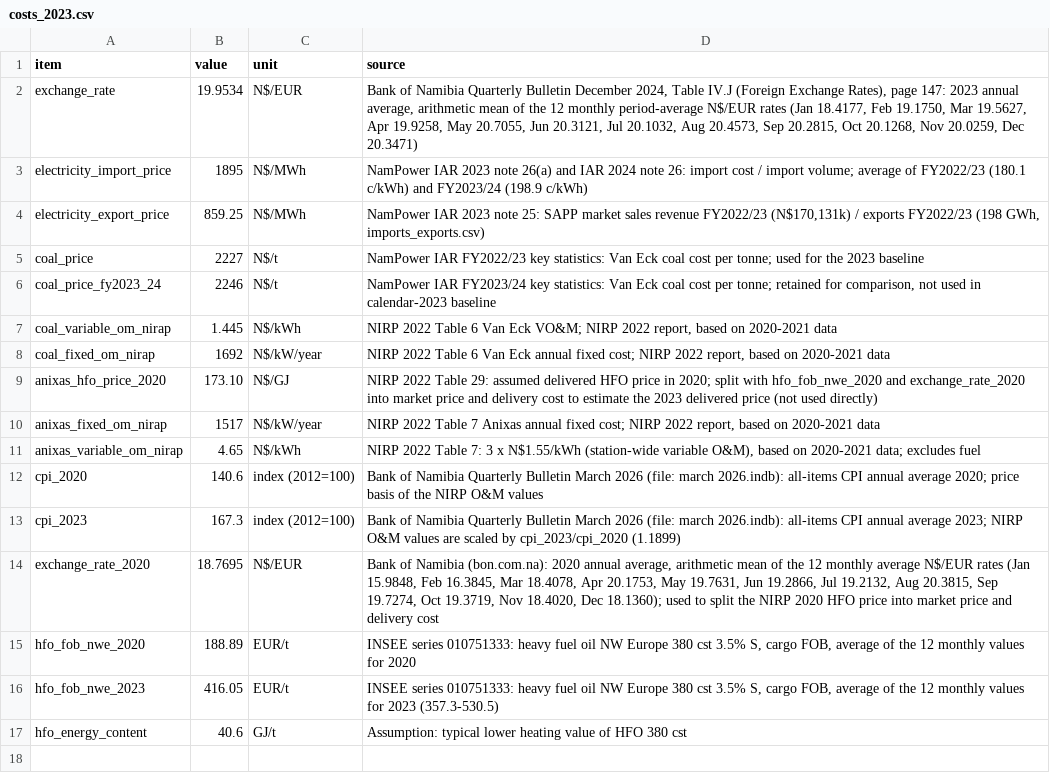
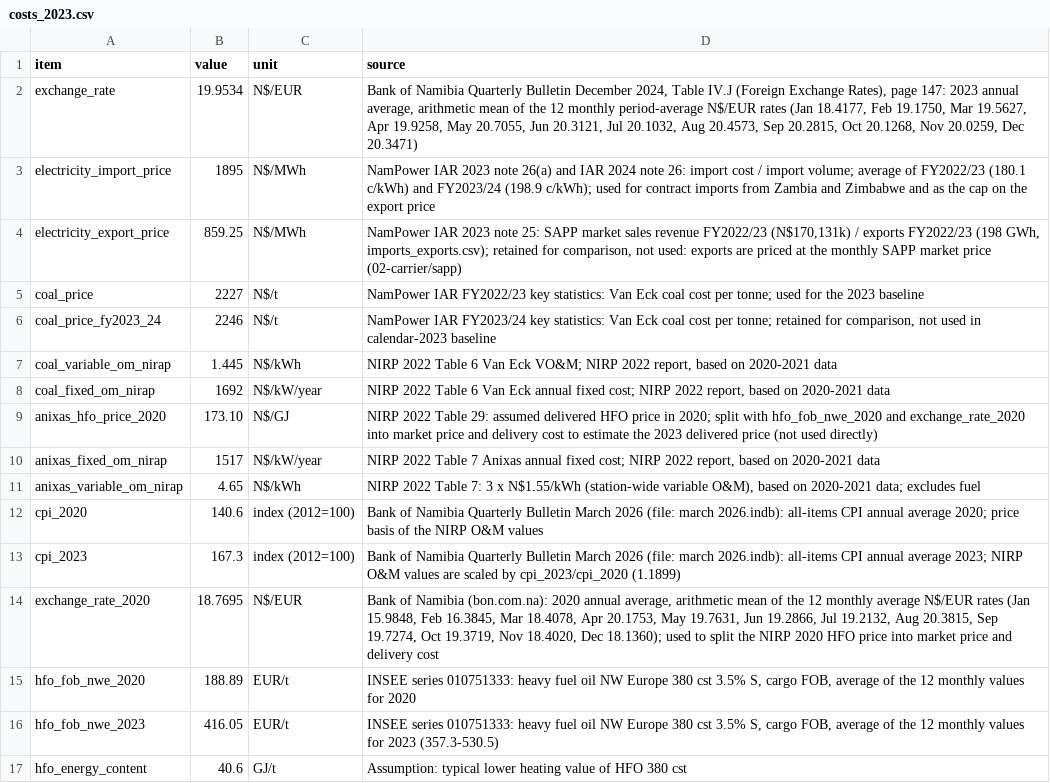
Before and after one commit to JeanWi/ZEN_Namibia, a CSV file: data/raw_data/02-carrier/nampower/costs_2023.csv, drawn as a sheet.

```diff
--- a/data/raw_data/02-carrier/nampower/costs_2023.csv
+++ b/data/raw_data/02-carrier/nampower/costs_2023.csv
@@ -2,4 +2,4 @@ item,value,unit,source
 exchange_rate,19.9534,N$/EUR,"Bank of Namibia Quarterly Bulletin December 2024, Table IV.J (Foreign Exchange Rates), page 147: 2023 annual average, arithmetic mean of the 12 monthly period-average N$/EUR rates (Jan 18.4177, Feb 19.1750, Mar 19.5627, Apr 19.9258, May 20.7055, Jun 20.3121, Jul 20.1032, Aug 20.4573, Sep 20.2815, Oct 20.1268, Nov 20.0259, Dec 20.3471)"
-electricity_import_price,1895,N$/MWh,"NamPower IAR 2023 note 26(a) and IAR 2024 note 26: import cost / import volume; average of FY2022/23 (180.1 c/kWh) and FY2023/24 (198.9 c/kWh)"
-electricity_export_price,859.25,N$/MWh,"NamPower IAR 2023 note 25: SAPP market sales revenue FY2022/23 (N$170,131k) / exports FY2022/23 (198 GWh, imports_exports.csv)"
+electricity_import_price,1895,N$/MWh,"NamPower IAR 2023 note 26(a) and IAR 2024 note 26: import cost / import volume; average of FY2022/23 (180.1 c/kWh) and FY2023/24 (198.9 c/kWh); used for contract imports from Zambia and Zimbabwe and as the cap on the export price"
+electricity_export_price,859.25,N$/MWh,"NamPower IAR 2023 note 25: SAPP market sales revenue FY2022/23 (N$170,131k) / exports FY2022/23 (198 GWh, imports_exports.csv); retained for comparison, not used: exports are priced at the monthly SAPP market price (02-carrier/sapp)"
 coal_price,2227,N$/t,"NamPower IAR FY2022/23 key statistics: Van Eck coal cost per tonne; used for the 2023 baseline"
```
Also changed, not shown: 43 other files.
